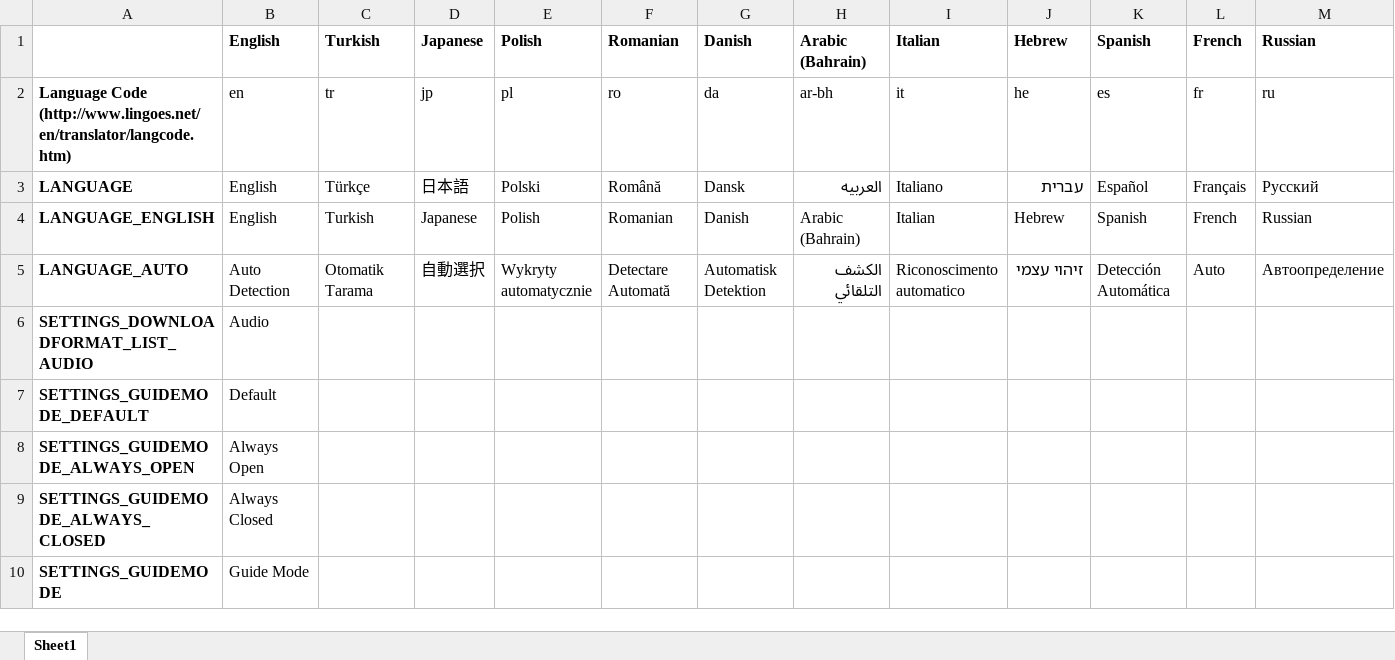
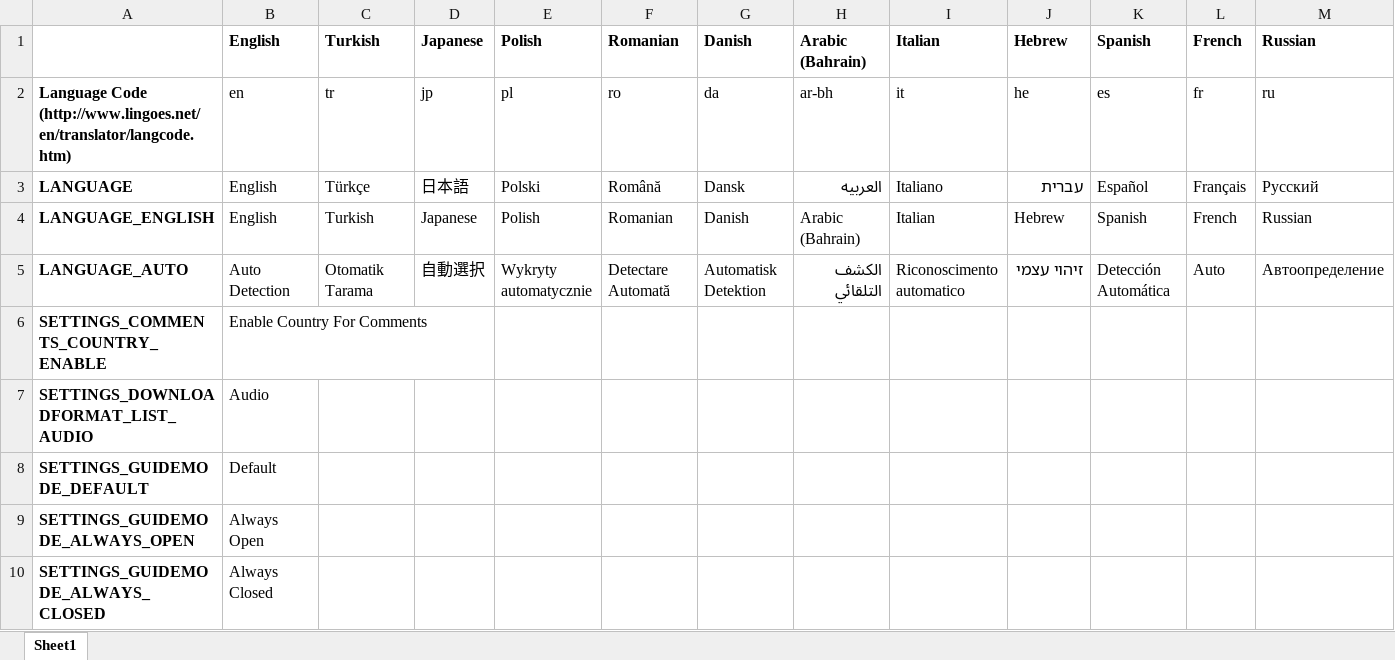
Before and after one commit to YePpHa/YouTubeCenter, an Excel workbook: Translation.xlsx, sheet Sheet1, drawn as a sheet; only a part is shown; the shorter side is filled out with more unchanged rows; values as stored, in another font and other column widths than the file's, no borders; conditional formats not drawn; rows hold the shown columns only; the diff names each change by its address in the sheet, - before the commit and + after, or states it on an @@ line.

Commit message:
Added option to disable/enable country for comments.

```diff
--- a/Translation.xlsx (sheet Sheet1)
+++ b/Translation.xlsx (sheet Sheet1)
+row 6: SETTINGS_COMMENTS_COUNTRY_ENABLE | Enable Country For Comments
```
Also changed, not shown: 2 other files.
